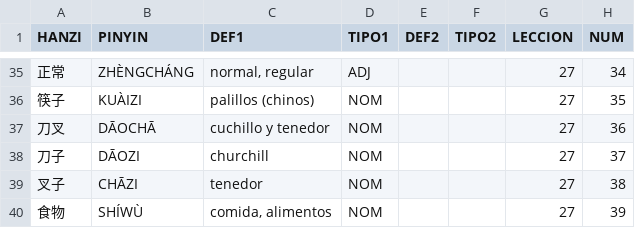
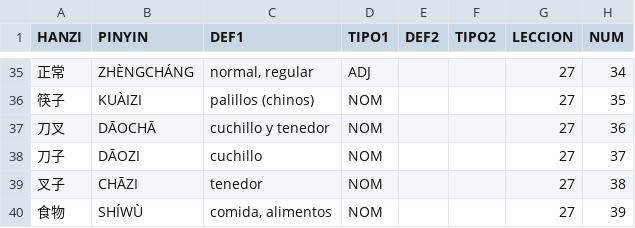
Before and after one commit to pablo-cerve/confucio, a CSV file: lessons/book3/lesson27.csv, drawn as a sheet; only a part is shown, gaps mark what is left out.

```diff
--- a/lessons/book3/lesson27.csv
+++ b/lessons/book3/lesson27.csv
@@ -37,3 +37,3 @@ HANZI,PINYIN,DEF1,TIPO1,DEF2,TIPO2,LECCION,NUM
 刀叉,DĀOCHĀ,cuchillo y tenedor,NOM,,,27,36
-刀子,DĀOZI,churchill,NOM,,,27,37
+刀子,DĀOZI,cuchillo,NOM,,,27,37
 叉子,CHĀZI,tenedor,NOM,,,27,38
```
Also changed, not shown: lessons/book3/lesson28.csv, lessons/book3/lesson29.csv, 6 other files.
